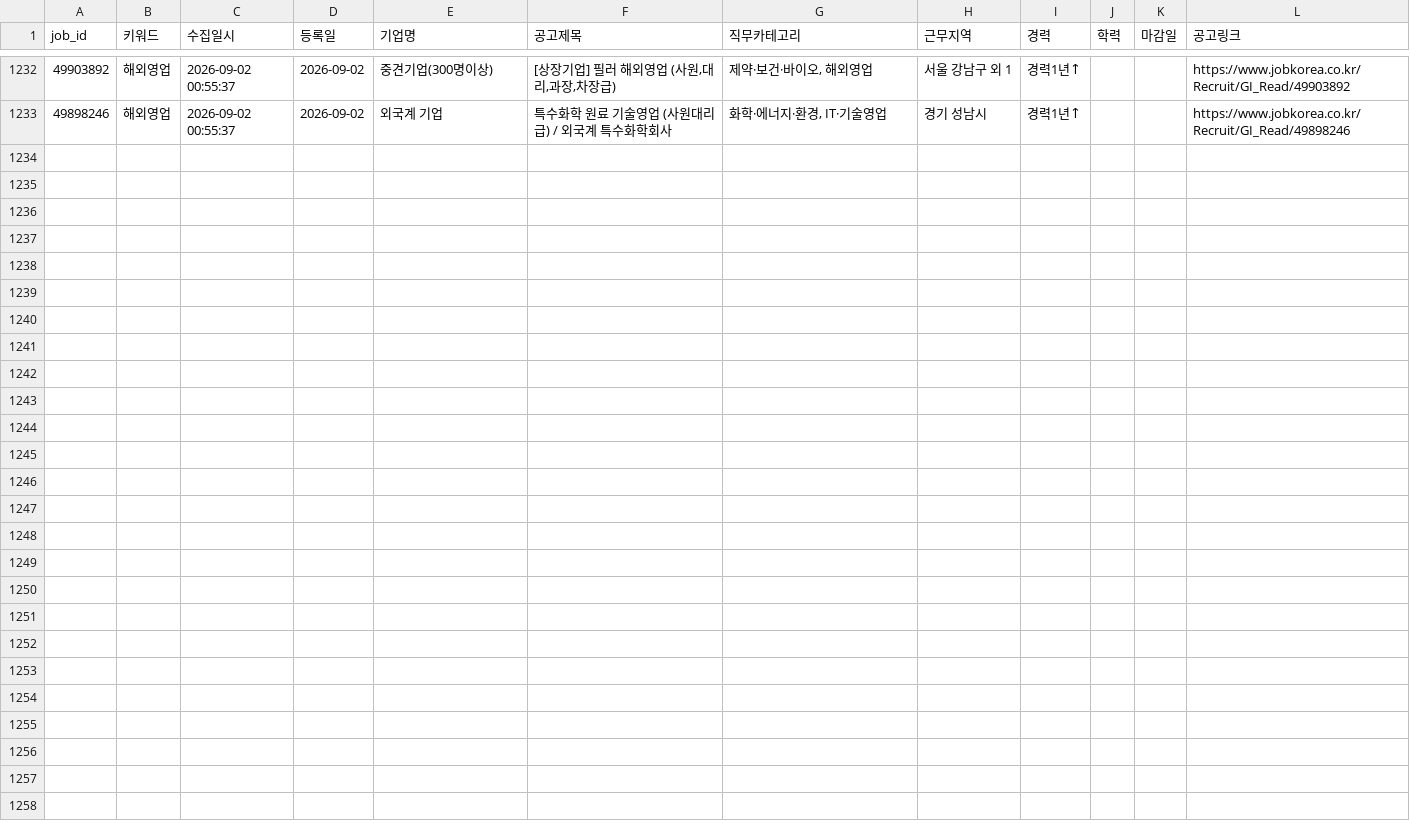
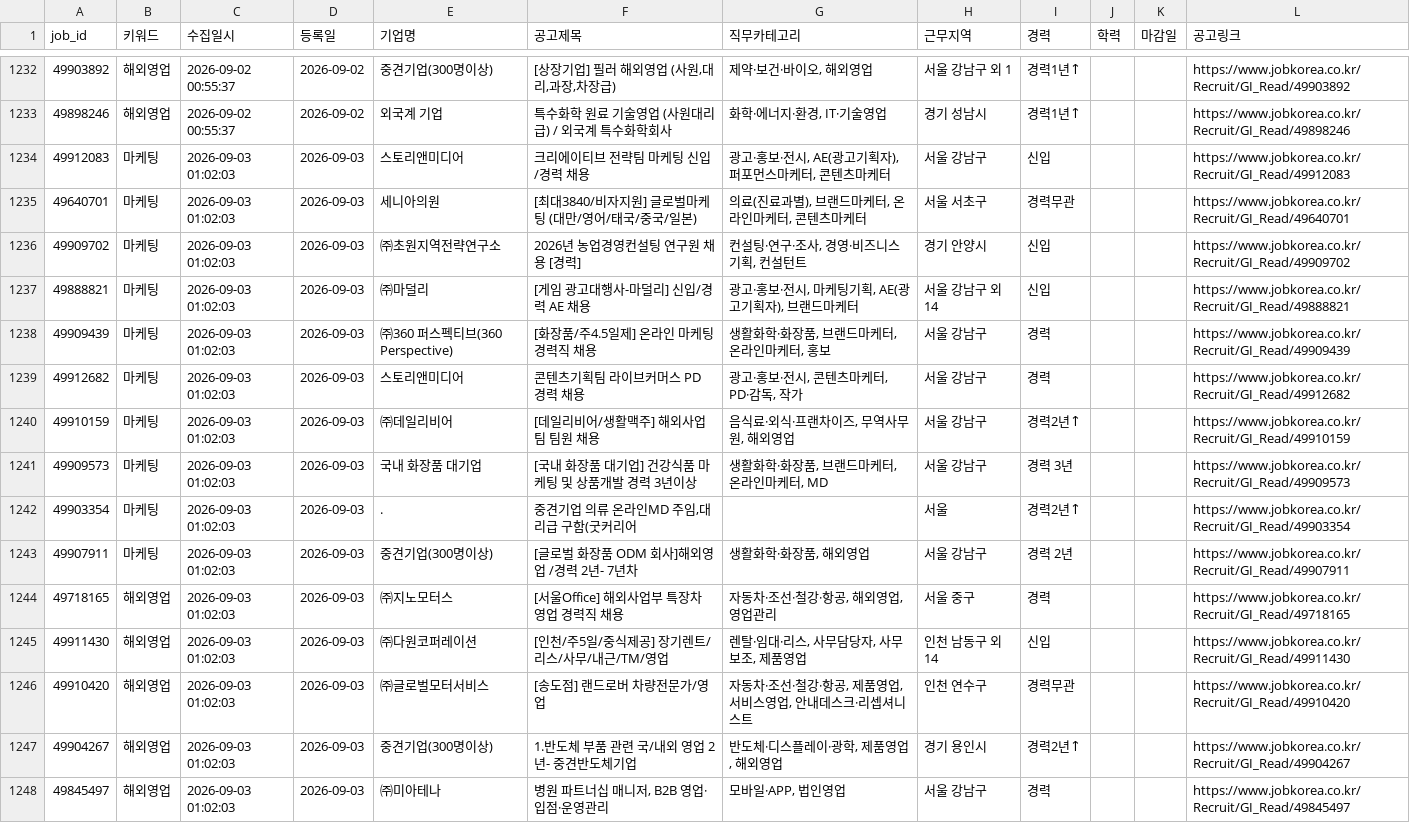
Before and after one commit to djgeum/RunETF, a CSV file: .github/job.bot/jobkorea_list.csv, drawn as a sheet; only a part is shown, gaps mark what is left out.

```diff
--- a/.github/job.bot/jobkorea_list.csv
+++ b/.github/job.bot/jobkorea_list.csv
@@ -1329 +1329,17 @@
 49898246,해외영업,2026-09-02 00:55:37,2026-09-02,외국계 기업,특수화학 원료 기술영업 (사원대리급) / 외국계 특수화학회사,"화학·에너지·환경, IT·기술영업",경기 성남시,경력1년↑,,,https://www.jobkorea.co.kr/Recruit/GI_Read/49898246
+49912083,마케팅,2026-09-03 01:02:03,2026-09-03,스토리앤미디어,크리에이티브 전략팀 마케팅 신입/경력 채용,"광고·홍보·전시, AE(광고기획자), 퍼포먼스마케터, 콘텐츠마케터",서울 강남구,신입,,,https://www.jobkorea.co.kr/Recruit/GI_Read/49912083
+49640701,마케팅,2026-09-03 01:02:03,2026-09-03,세니아의원,[최대3840/비자지원] 글로벌마케팅 (대만/영어/태국/중국/일본),"의료(진료과별), 브랜드마케터, 온라인마케터, 콘텐츠마케터",서울 서초구,경력무관,,,https://www.jobkorea.co.kr/Recruit/GI_Read/49640701
+49909702,마케팅,2026-09-03 01:02:03,2026-09-03,㈜초원지역전략연구소,2026년 농업경영컨설팅 연구원 채용 [경력],"컨설팅·연구·조사, 경영·비즈니스기획, 컨설턴트",경기 안양시,신입,,,https://www.jobkorea.co.kr/Recruit/GI_Read/49909702
+49888821,마케팅,2026-09-03 01:02:03,2026-09-03,㈜마덜리,[게임 광고대행사-마덜리] 신입/경력 AE 채용,"광고·홍보·전시, 마케팅기획, AE(광고기획자), 브랜드마케터",서울 강남구 외 14,신입,,,https://www.jobkorea.co.kr/Recruit/GI_Read/49888821
+49909439,마케팅,2026-09-03 01:02:03,2026-09-03,㈜360 퍼스펙티브(360 Perspective),[화장품/주4.5일제] 온라인 마케팅 경력직 채용,"생활화학·화장품, 브랜드마케터, 온라인마케터, 홍보",서울 강남구,경력,,,https://www.jobkorea.co.kr/Recruit/GI_Read/49909439
+49912682,마케팅,2026-09-03 01:02:03,2026-09-03,스토리앤미디어,콘텐츠기획팀 라이브커머스 PD 경력 채용,"광고·홍보·전시, 콘텐츠마케터, PD·감독, 작가",서울 강남구,경력,,,https://www.jobkorea.co.kr/Recruit/GI_Read/49912682
+49910159,마케팅,2026-09-03 01:02:03,2026-09-03,㈜데일리비어,[데일리비어/생활맥주] 해외사업팀 팀원 채용,"음식료·외식·프랜차이즈, 무역사무원, 해외영업",서울 강남구,"경력2년↑
+",,,https://www.jobkorea.co.kr/Recruit/GI_Read/49910159
+49909573,마케팅,2026-09-03 01:02:03,2026-09-03,국내 화장품 대기업,[국내 화장품 대기업] 건강식품 마케팅 및 상품개발 경력 3년이상,"생활화학·화장품, 브랜드마케터, 온라인마케터, MD",서울 강남구,경력 3년,,,https://www.jobkorea.co.kr/Recruit/GI_Read/49909573
+49903354,마케팅,2026-09-03 01:02:03,2026-09-03,.,"중견기업 의류 온라인MD 주임,대리급 구함(굿커리어",,서울,경력2년↑,,,https://www.jobkorea.co.kr/Recruit/GI_Read/49903354
+49907911,마케팅,2026-09-03 01:02:03,2026-09-03,중견기업(300명이상),[글로벌 화장품 ODM 회사]해외영업 /경력 2년- 7년차,"생활화학·화장품, 해외영업",서울 강남구,경력 2년,,,https://www.jobkorea.co.kr/Recruit/GI_Read/49907911
+49718165,해외영업,2026-09-03 01:02:03,2026-09-03,㈜지노모터스,[서울Office] 해외사업부 특장차 영업 경력직 채용,"자동차·조선·철강·항공, 해외영업, 영업관리",서울 중구,경력,,,https://www.jobkorea.co.kr/Recruit/GI_Read/49718165
+49911430,해외영업,2026-09-03 01:02:03,2026-09-03,㈜다원코퍼레이션,[인천/주5일/중식제공] 장기렌트/리스/사무/내근/TM/영업,"렌탈·임대·리스, 사무담당자, 사무보조, 제품영업",인천 남동구 외 14,신입,,,https://www.jobkorea.co.kr/Recruit/GI_Read/49911430
+49910420,해외영업,2026-09-03 01:02:03,2026-09-03,㈜글로벌모터서비스,[송도점] 랜드로버 차량전문가/영업,"자동차·조선·철강·항공, 제품영업, 서비스영업, 안내데스크·리셉셔니스트",인천 연수구,경력무관,,,https://www.jobkorea.co.kr/Recruit/GI_Read/49910420
+49904267,해외영업,2026-09-03 01:02:03,2026-09-03,중견기업(300명이상),1.반도체 부품 관련 국/내외 영업 2년- 중견반도체기업,"반도체·디스플레이·광학, 제품영업, 해외영업",경기 용인시,경력2년↑,,,https://www.jobkorea.co.kr/Recruit/GI_Read/49904267
+49845497,해외영업,2026-09-03 01:02:03,2026-09-03,㈜미아테나,"병원 파트너십 매니저, B2B 영업·입점·운영관리","모바일·APP, 법인영업",서울 강남구,경력,,,https://www.jobkorea.co.kr/Recruit/GI_Read/49845497
```
Also changed, not shown: .github/job.bot/peoplenjob_main.csv, .github/job.bot/prefiltered.csv, 4 other files.
